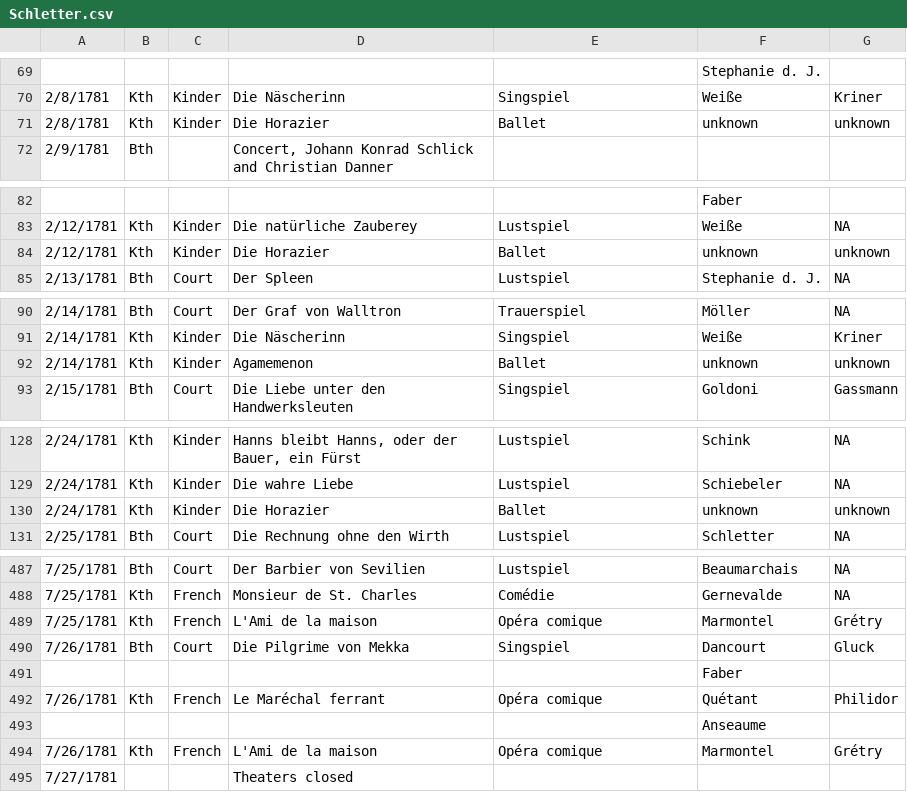
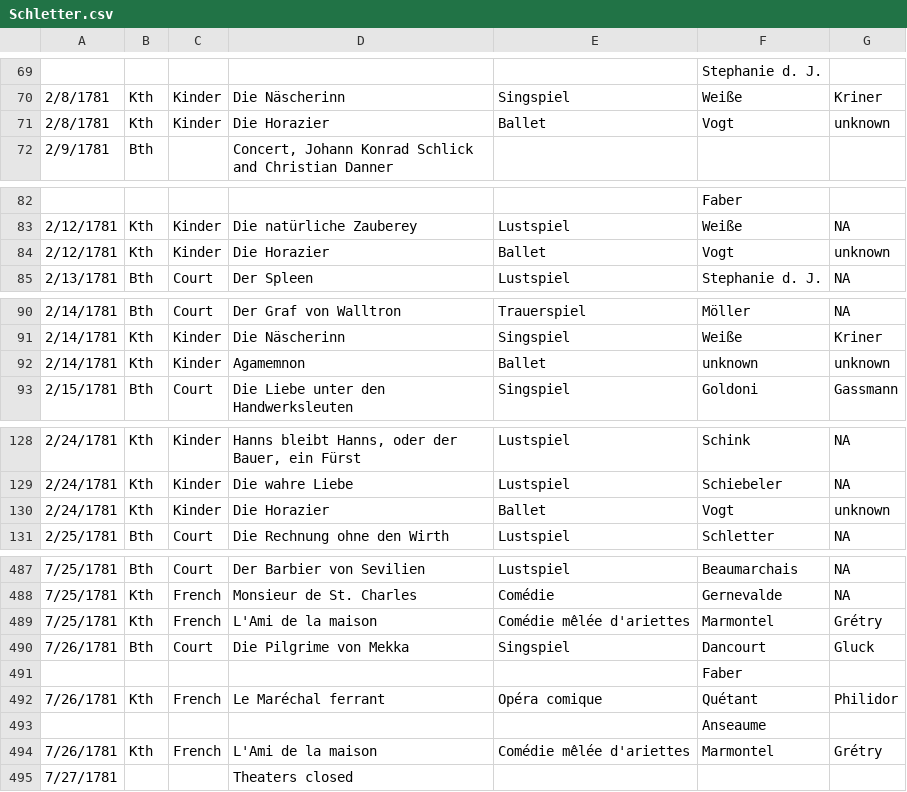
Before and after one commit to dexedge/schletter, a CSV file: Schletter.csv, drawn as a sheet; only a part is shown, gaps mark what is left out; the diff covers the shown part only.

```diff
--- a/Schletter.csv
+++ b/Schletter.csv
@@ -70,3 +70,3 @@
 "2/8/1781","Kth","Kinder","Die Näscherinn","Singspiel","Weiße","Kriner"
-"2/8/1781","Kth","Kinder","Die Horazier","Ballet","unknown","unknown"
+"2/8/1781","Kth","Kinder","Die Horazier","Ballet","Vogt","unknown"
 "2/9/1781","Bth","","Concert, Johann Konrad Schlick and Christian Danner",,"",
@@ -83,3 +83,3 @@
 "2/12/1781","Kth","Kinder","Die natürliche Zauberey","Lustspiel","Weiße","NA"
-"2/12/1781","Kth","Kinder","Die Horazier","Ballet","unknown","unknown"
+"2/12/1781","Kth","Kinder","Die Horazier","Ballet","Vogt","unknown"
 "2/13/1781","Bth","Court","Der Spleen","Lustspiel","Stephanie d. J.","NA"
@@ -91,3 +91,3 @@
 "2/14/1781","Kth","Kinder","Die Näscherinn","Singspiel","Weiße","Kriner"
-"2/14/1781","Kth","Kinder","Agamemenon","Ballet","unknown","unknown"
+"2/14/1781","Kth","Kinder","Agamemnon","Ballet","unknown","unknown"
 "2/15/1781","Bth","Court","Die Liebe unter den Handwerksleuten","Singspiel","Goldoni","Gassmann"
@@ -129,3 +129,3 @@
 "2/24/1781","Kth","Kinder","Die wahre Liebe","Lustspiel","Schiebeler","NA"
-"2/24/1781","Kth","Kinder","Die Horazier","Ballet","unknown","unknown"
+"2/24/1781","Kth","Kinder","Die Horazier","Ballet","Vogt","unknown"
 "2/25/1781","Bth","Court","Die Rechnung ohne den Wirth","Lustspiel","Schletter","NA"
@@ -488,3 +488,3 @@
 "7/25/1781","Kth","French","Monsieur de St. Charles","Comédie","Gernevalde","NA"
-"7/25/1781","Kth","French","L'Ami de la maison","Opéra comique","Marmontel","Grétry"
+"7/25/1781","Kth","French","L'Ami de la maison","Comédie mêlée d'ariettes","Marmontel","Grétry"
 "7/26/1781","Bth","Court","Die Pilgrime von Mekka","Singspiel","Dancourt","Gluck"
@@ -493,3 +493,3 @@
 "","","","",,"Anseaume",
-"7/26/1781","Kth","French","L'Ami de la maison","Opéra comique","Marmontel","Grétry"
+"7/26/1781","Kth","French","L'Ami de la maison","Comédie mêlée d'ariettes","Marmontel","Grétry"
 "7/27/1781","","","Theaters closed",,"",
```
Also changed, not shown: 22 edited cells elsewhere in this file, 1 other file.
